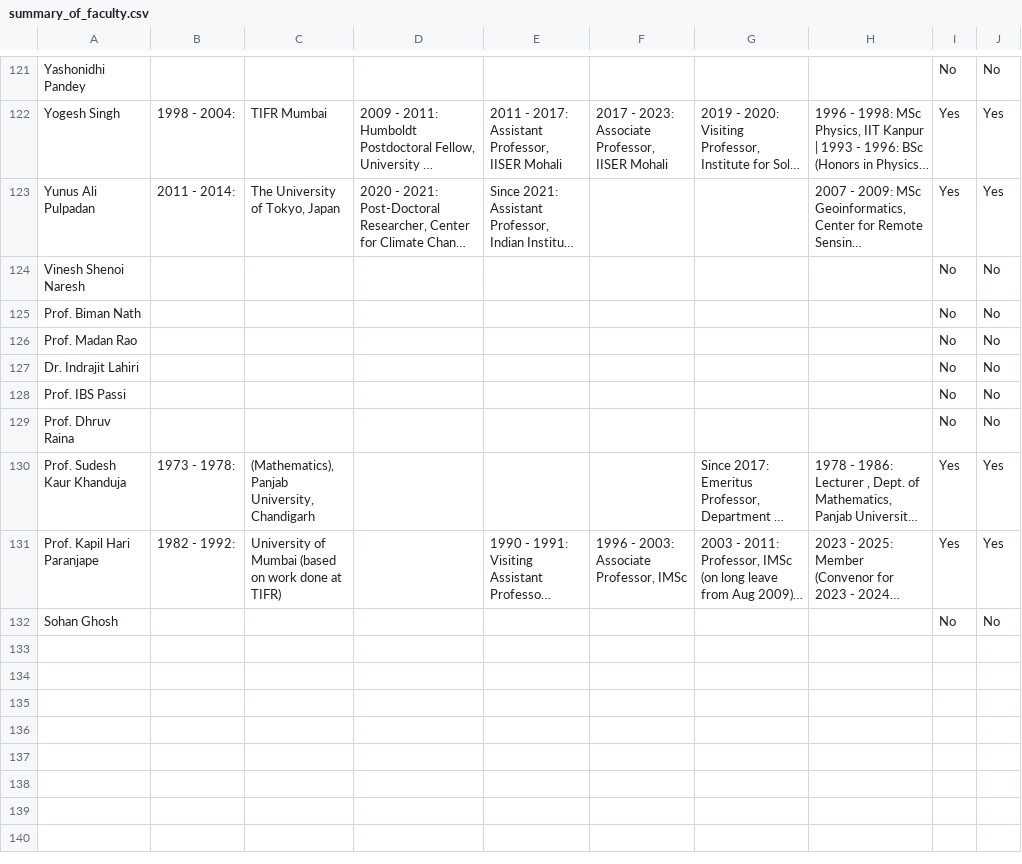
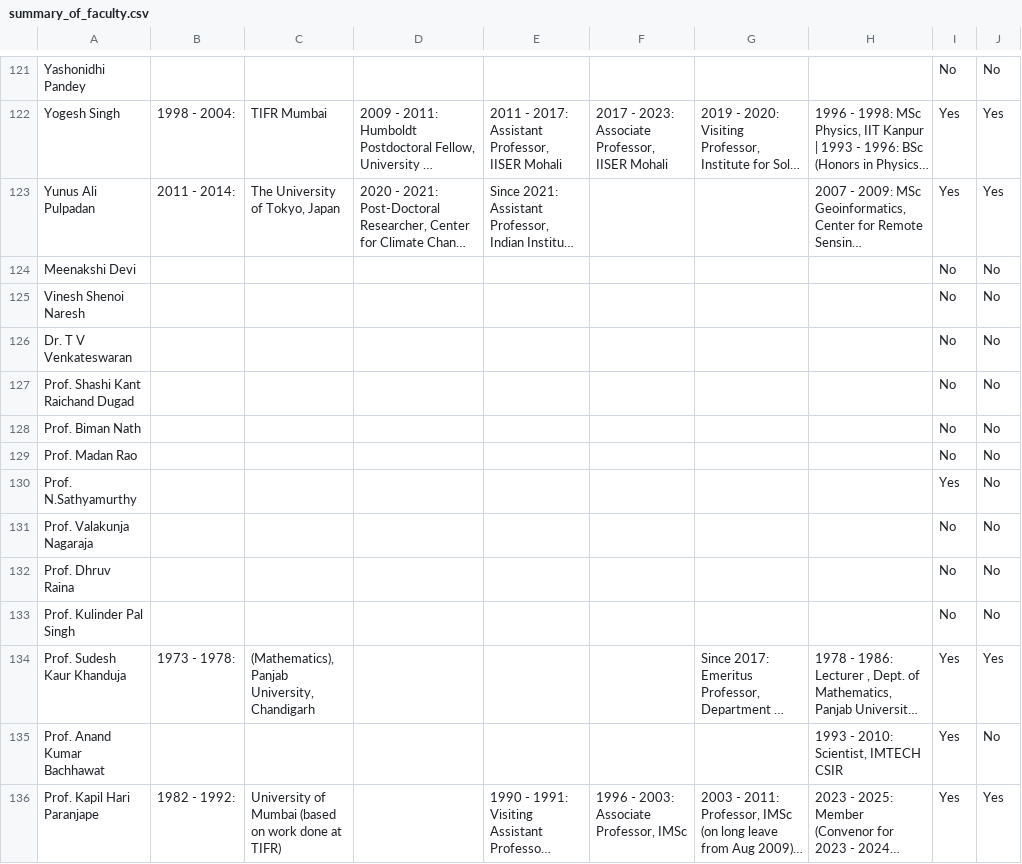
Before and after one commit to Shashvitaratra/IDC409-Project-4-Web-Scraping-II-Faculty-Profiles, a CSV file: summary_of_faculty.csv, drawn as a sheet; only a part is shown, gaps mark what is left out; long unchanged cells end in …; removed rows and columns are numbered as before the commit, all else as after; the diff names each change by its address in the sheet, - before the commit and + after, or states it on an @@ line.

Commit message:
Updated Faculty Scapper, Cleaning,EDA

```diff
--- a/summary_of_faculty.csv
+++ b/summary_of_faculty.csv
+row 124: Meenakshi Devi |  |  |  |  |  |  |  | No | No
+row 126: Dr. T V Venkateswaran |  |  |  |  |  |  |  | No | No
+row 127: Prof. Shashi Kant Raichand Dugad |  |  |  |  |  |  |  | No | No
+row 130: Prof. N.Sathyamurthy |  |  |  |  |  |  |  | Yes | No
-A131: Dr. Indrajit Lahiri
+A131: Prof. Valakunja Nagaraja
-row 128: Prof. IBS Passi |  |  |  |  |  |  |  | No | No
+row 133: Prof. Kulinder Pal Singh |  |  |  |  |  |  |  | No | No
+row 135: Prof. Anand Kumar Bachhawat |  |  |  |  |  |  | 1993 - 2010: Scientist, IMTECH CSIR | Yes | No
-row 132: Sohan Ghosh |  |  |  |  |  |  |  | No | No
```
Also changed, not shown: faculty_career_summary.csv, 19 other files.
